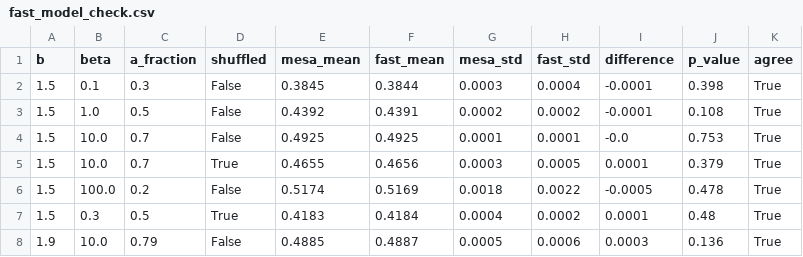
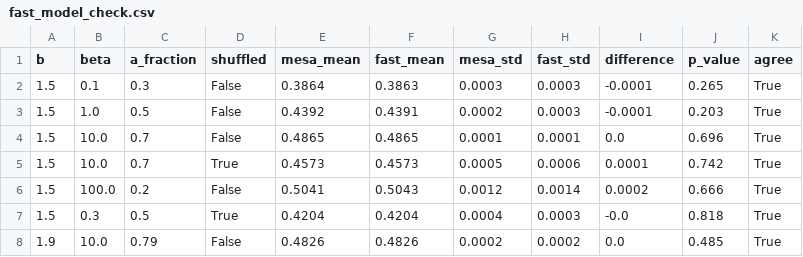
Before and after one commit to An1sh-R/PD-on-social-networks, a CSV file: results/fast_model_check.csv, drawn as a sheet.

```diff
--- a/results/fast_model_check.csv
+++ b/results/fast_model_check.csv
@@ -1,8 +1,8 @@
 b,beta,a_fraction,shuffled,mesa_mean,fast_mean,mesa_std,fast_std,difference,p_value,agree
-1.5,0.1,0.3,False,0.3845,0.3844,0.0003,0.0004,-0.0001,0.398,True
-1.5,1.0,0.5,False,0.4392,0.4391,0.0002,0.0002,-0.0001,0.108,True
-1.5,10.0,0.7,False,0.4925,0.4925,0.0001,0.0001,-0.0,0.753,True
-1.5,10.0,0.7,True,0.4655,0.4656,0.0003,0.0005,0.0001,0.379,True
-1.5,100.0,0.2,False,0.5174,0.5169,0.0018,0.0022,-0.0005,0.478,True
-1.5,0.3,0.5,True,0.4183,0.4184,0.0004,0.0002,0.0001,0.48,True
-1.9,10.0,0.79,False,0.4885,0.4887,0.0005,0.0006,0.0003,0.136,True
+1.5,0.1,0.3,False,0.3864,0.3863,0.0003,0.0003,-0.0001,0.265,True
+1.5,1.0,0.5,False,0.4392,0.4391,0.0002,0.0003,-0.0001,0.203,True
+1.5,10.0,0.7,False,0.4865,0.4865,0.0001,0.0001,0.0,0.696,True
+1.5,10.0,0.7,True,0.4573,0.4573,0.0005,0.0006,0.0001,0.742,True
+1.5,100.0,0.2,False,0.5041,0.5043,0.0012,0.0014,0.0002,0.666,True
+1.5,0.3,0.5,True,0.4204,0.4204,0.0004,0.0003,-0.0,0.818,True
+1.9,10.0,0.79,False,0.4826,0.4826,0.0002,0.0002,0.0,0.485,True
```
Also changed, not shown: results/topology_table.csv, results/validate_bm.csv, 23 other files.
